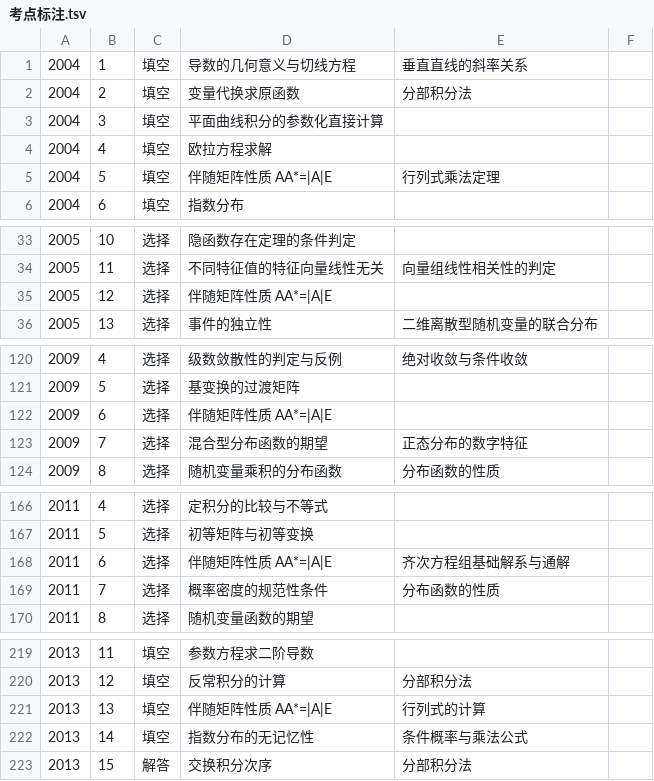
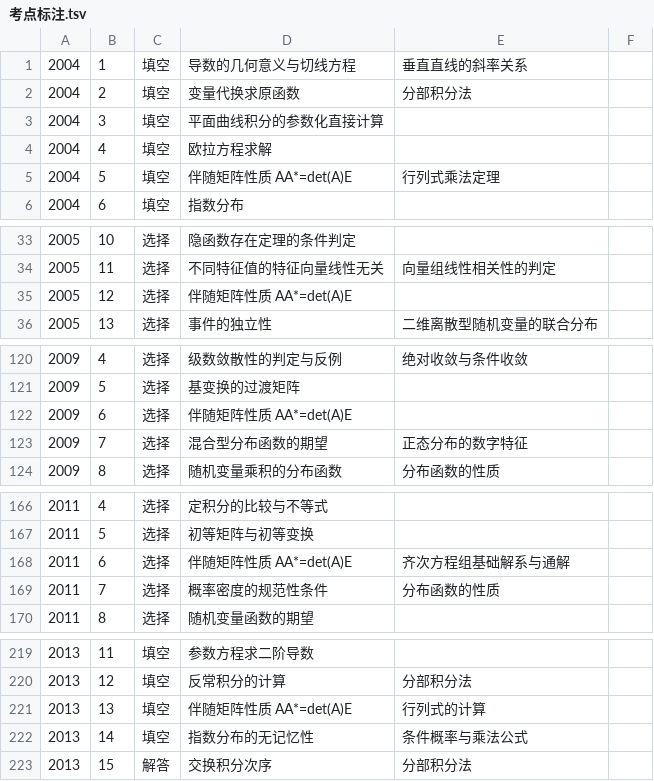
Before and after one commit to yy11111111111111111111/kaoyan-math1-papers, a TSV file: 分析/考点标注.tsv, drawn as a sheet; only a part is shown, gaps mark what is left out; the diff covers the shown part only.

```diff
--- a/分析/考点标注.tsv
+++ b/分析/考点标注.tsv
@@ -4,3 +4,3 @@
 2004	4	填空	欧拉方程求解
-2004	5	填空	伴随矩阵性质 AA*=|A|E	行列式乘法定理
+2004	5	填空	伴随矩阵性质 AA*=det(A)E	行列式乘法定理
 2004	6	填空	指数分布
@@ -34,3 +34,3 @@
 2005	11	选择	不同特征值的特征向量线性无关	向量组线性相关性的判定
-2005	12	选择	伴随矩阵性质 AA*=|A|E
+2005	12	选择	伴随矩阵性质 AA*=det(A)E
 2005	13	选择	事件的独立性	二维离散型随机变量的联合分布
@@ -121,3 +121,3 @@
 2009	5	选择	基变换的过渡矩阵
-2009	6	选择	伴随矩阵性质 AA*=|A|E
+2009	6	选择	伴随矩阵性质 AA*=det(A)E
 2009	7	选择	混合型分布函数的期望	正态分布的数字特征
@@ -167,3 +167,3 @@
 2011	5	选择	初等矩阵与初等变换
-2011	6	选择	伴随矩阵性质 AA*=|A|E	齐次方程组基础解系与通解
+2011	6	选择	伴随矩阵性质 AA*=det(A)E	齐次方程组基础解系与通解
 2011	7	选择	概率密度的规范性条件	分布函数的性质
@@ -220,3 +220,3 @@
 2013	12	填空	反常积分的计算	分部积分法
-2013	13	填空	伴随矩阵性质 AA*=|A|E	行列式的计算
+2013	13	填空	伴随矩阵性质 AA*=det(A)E	行列式的计算
 2013	14	填空	指数分布的无记忆性	条件概率与乘法公式
```
Also changed, not shown: 2 edited cells elsewhere in this file, 4 other files.
